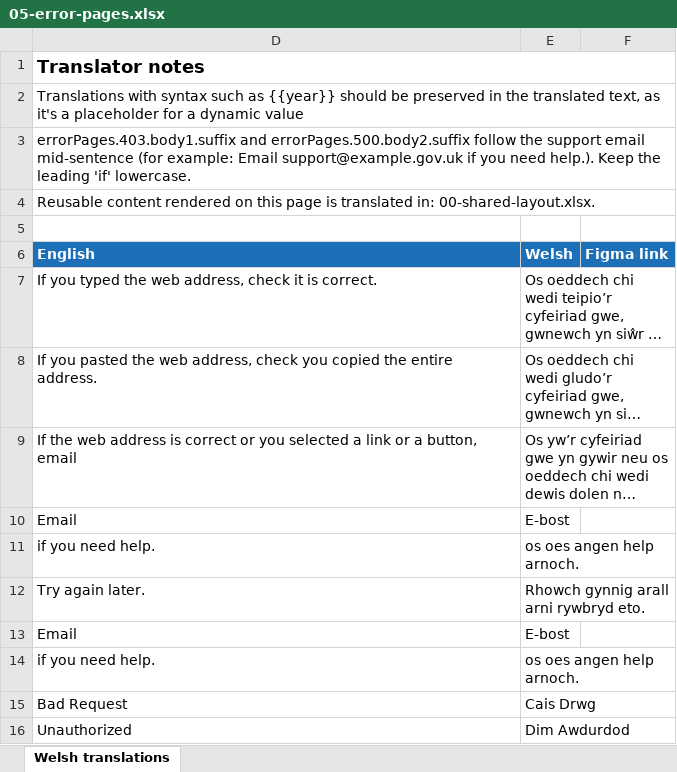
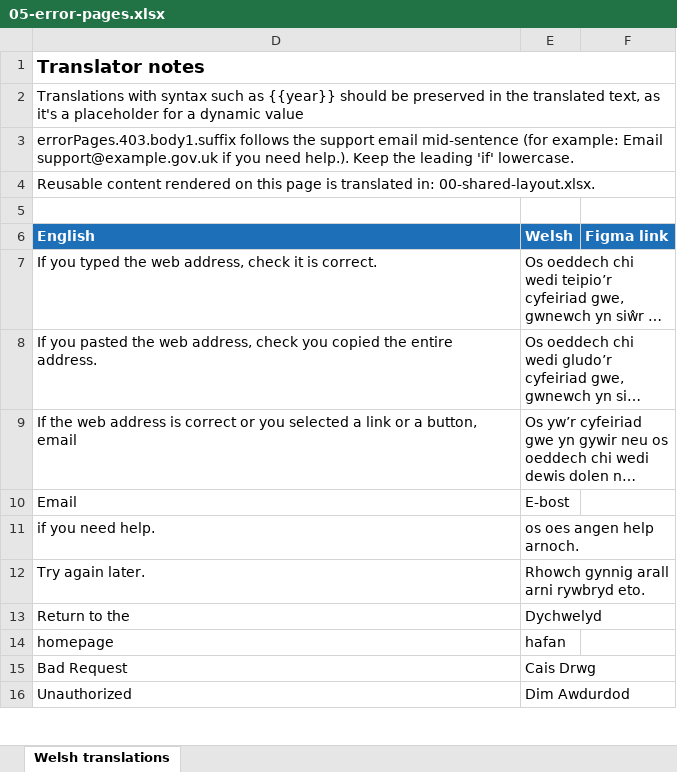
Before and after one commit to DEFRA/waste-obligations-frontend, an Excel workbook: translations/welsh-translations/xlsx/05-error-pages.xlsx, sheet Welsh translations, drawn as a sheet; only a part is shown; long unchanged cells end in …; values as stored, in another font and other column widths than the file's, no borders; removed rows and columns are numbered as before the commit, all else as after; the diff names each change by its address in the sheet, - before the commit and + after, or states it on an @@ line.

Commit message:
MO-806: Show one generic system error message with a homepage link on server errors (#257)
* MO-806: Show the generic system error message with a homepage link on server errors

* MO-806: Expect the homepage link on the failed-submit error page journeys

* MO-806: Cover the confirmation re-read and Welsh rendering, and keep the full stop out of the translated strings

* MO-806: Log the failing route with a server error, and name the search and record pages in the error matrix

* MO-806: Address review feedback on server error logging, Welsh homepage link and tests

Log the error name and stack frames (no message text) for deployed server errors, skip errors already logged at error level, keep the language on the homepage link, tighten the logging tests and share the server error cases.

* MO-806: Skip the catch-all server error log for failures the application already logged

Middleware logs the API failure and throws a new Boom, so the catch-all never saw the logged object. Throw the Boom with the original error as its cause, record errors logged at warn as well as error, and have catchAll check the cause. Tests now cover a middleware logging then rethrowing a new Boom.

* MO-806 generic error message

fix test broken in merge

Ref: MO-806

```diff
--- a/translations/welsh-translations/xlsx/05-error-pages.xlsx (sheet Welsh translations)
+++ b/translations/welsh-translations/xlsx/05-error-pages.xlsx (sheet Welsh translations)
-D3 (English): errorPages.403.body1.suffix and errorPages.500.body2.suffix follow the support…
+D3 (English): errorPages.403.body1.suffix follows the support…
-row 13: Email | E-bost
-row 14: if you need help. | os oes angen help arnoch.
+row 13: Return to the | Dychwelyd
+row 14: homepage | hafan
```
Also changed, not shown: hidden cells, 32 other files.
